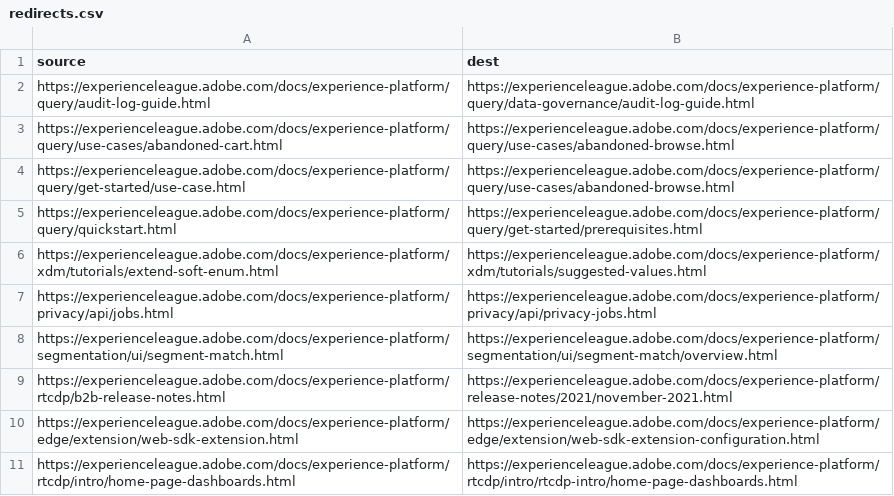
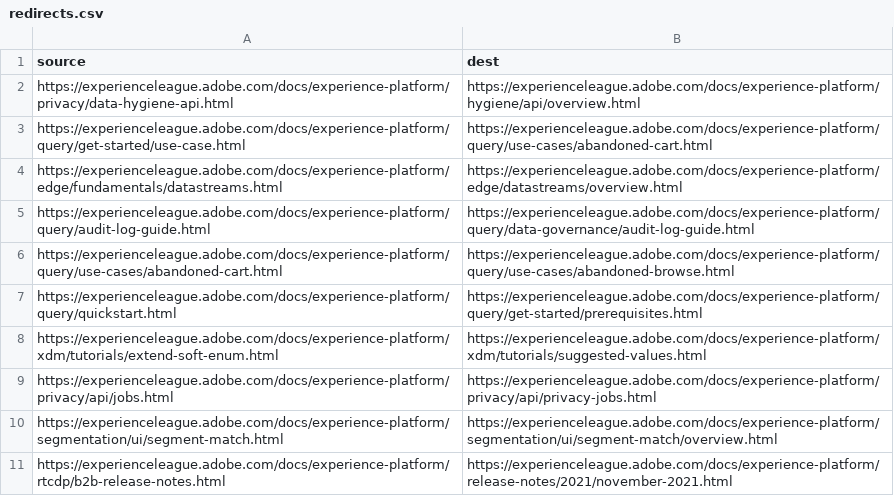
Before and after one commit to AdobeDocs/experience-platform.sv-SE, a CSV file: redirects.csv, drawn as a sheet; only a part is shown; the shorter side is filled out with more unchanged rows; removed rows and columns are numbered as before the commit, all else as after; the diff names each change by its address in the sheet, - before the commit and + after, or states it on an @@ line.

```diff
--- a/redirects.csv
+++ b/redirects.csv
+row 2: https://experienceleague.adobe.com/docs/experience-platform/privacy/data-hygiene-api.html | https://experienceleague.adobe.com/docs/experience-platform/hygiene/api/overview.html
+row 3: https://experienceleague.adobe.com/docs/experience-platform/query/get-started/use-case.html | https://experienceleague.adobe.com/docs/experience-platform/query/use-cases/abandoned-cart.html
+row 4: https://experienceleague.adobe.com/docs/experience-platform/edge/fundamentals/datastreams.html | https://experienceleague.adobe.com/docs/experience-platform/edge/datastreams/overview.html
-row 4: https://experienceleague.adobe.com/docs/experience-platform/query/get-started/use-case.html | https://experienceleague.adobe.com/docs/experience-platform/query/use-cases/abandoned-browse.html
```
Also changed, not shown: 31 other files.
